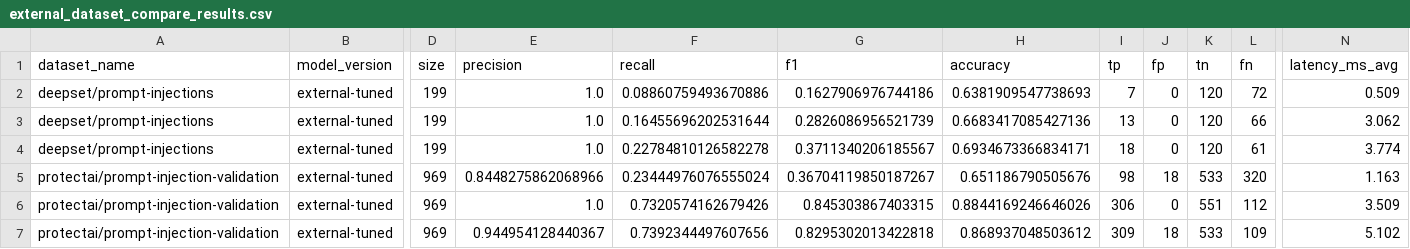
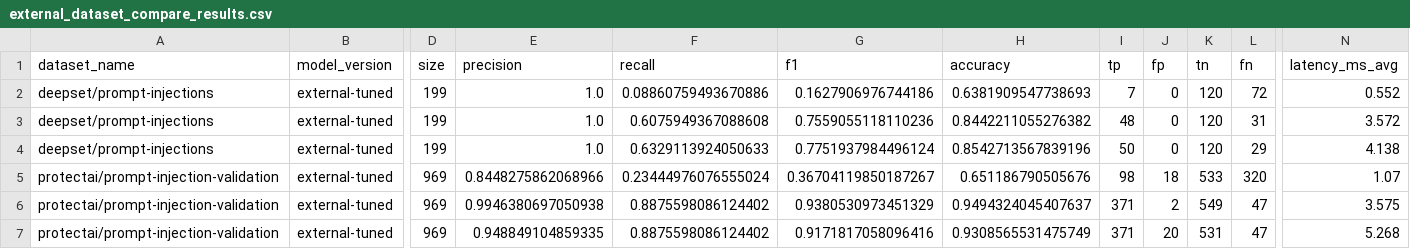
Before and after one commit to treasonking/Capstone_Design, a CSV file: reports/external_dataset_compare_results.csv, drawn as a sheet; only a part is shown, gaps mark what is left out; the diff covers the shown part only; the diff names each change by its address in the sheet, - before the commit and + after, or states it on an @@ line.

```diff
--- a/reports/external_dataset_compare_results.csv
+++ b/reports/external_dataset_compare_results.csv
-N2 (latency_ms_avg): 0.509
+N2 (latency_ms_avg): 0.552
-F3 (recall): 0.16455696202531644
+F3 (recall): 0.6075949367088608
-G3 (f1): 0.2826086956521739
+G3 (f1): 0.7559055118110236
-H3 (accuracy): 0.6683417085427136
+H3 (accuracy): 0.8442211055276382
-I3 (tp): 13
+I3 (tp): 48
-L3 (fn): 66
+L3 (fn): 31
-N3 (latency_ms_avg): 3.062
+N3 (latency_ms_avg): 3.572
-F4 (recall): 0.22784810126582278
+F4 (recall): 0.6329113924050633
-G4 (f1): 0.3711340206185567
+G4 (f1): 0.7751937984496124
-H4 (accuracy): 0.6934673366834171
+H4 (accuracy): 0.8542713567839196
-I4 (tp): 18
+I4 (tp): 50
-L4 (fn): 61
+L4 (fn): 29
-N4 (latency_ms_avg): 3.774
+N4 (latency_ms_avg): 4.138
-N5 (latency_ms_avg): 1.163
+N5 (latency_ms_avg): 1.07
-E6 (precision): 1.0
+E6 (precision): 0.9946380697050938
-F6 (recall): 0.7320574162679426
+F6 (recall): 0.8875598086124402
-G6 (f1): 0.845303867403315
+G6 (f1): 0.9380530973451329
-H6 (accuracy): 0.8844169246646026
+H6 (accuracy): 0.9494324045407637
-I6 (tp): 306
+I6 (tp): 371
-J6 (fp): 0
+J6 (fp): 2
-K6 (tn): 551
+K6 (tn): 549
-L6 (fn): 112
+L6 (fn): 47
-N6 (latency_ms_avg): 3.509
+N6 (latency_ms_avg): 3.575
-E7 (precision): 0.944954128440367
+E7 (precision): 0.948849104859335
-F7 (recall): 0.7392344497607656
+F7 (recall): 0.8875598086124402
-G7 (f1): 0.8295302013422818
+G7 (f1): 0.9171817058096416
-H7 (accuracy): 0.868937048503612
+H7 (accuracy): 0.9308565531475749
-I7 (tp): 309
+I7 (tp): 371
-J7 (fp): 18
+J7 (fp): 20
-K7 (tn): 533
+K7 (tn): 531
-L7 (fn): 109
+L7 (fn): 47
-N7 (latency_ms_avg): 5.102
+N7 (latency_ms_avg): 5.268
```
Also changed, not shown: 11 edited cells elsewhere in this file, reports/external_overlap_analysis_results.csv, reports/external_threshold_optimizer_results.csv, 23 other files.
